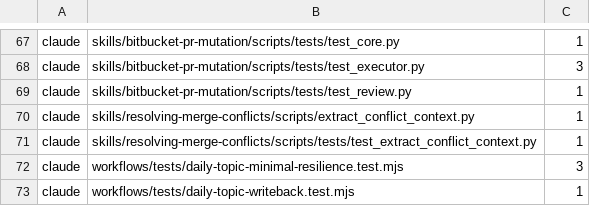
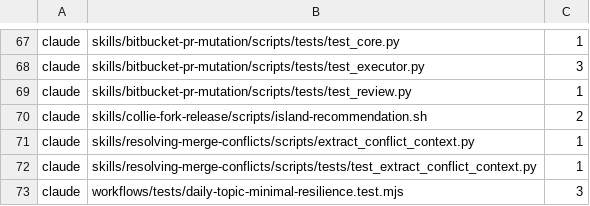
Before and after one commit to GGGODLIN/daily-topic-radar, a TSV file: scripts/local-analysis/hash-reflow-baseline.tsv, drawn as a sheet; only a part is shown, gaps mark what is left out; the shorter side is filled out with more unchanged rows.

```diff
--- a/scripts/local-analysis/hash-reflow-baseline.tsv
+++ b/scripts/local-analysis/hash-reflow-baseline.tsv
@@ -69,2 +69,3 @@ claude	skills/bitbucket-pr-mutation/scripts/tests/test_executor.py	3
 claude	skills/bitbucket-pr-mutation/scripts/tests/test_review.py	1
+claude	skills/collie-fork-release/scripts/island-recommendation.sh	2
 claude	skills/resolving-merge-conflicts/scripts/extract_conflict_context.py	1
```
